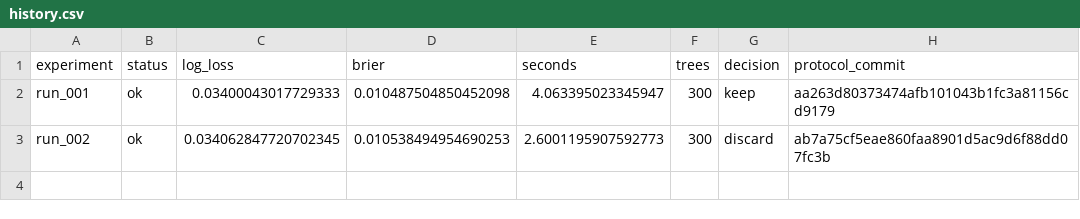
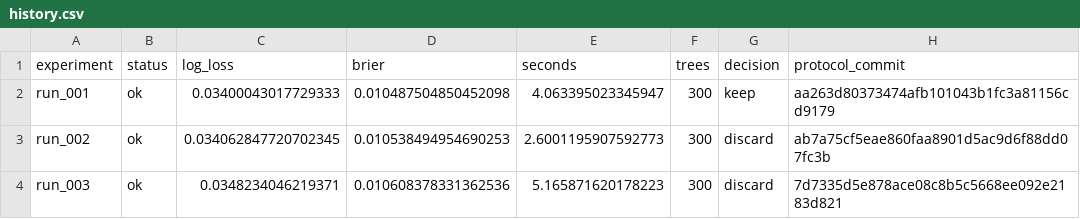
Before and after one commit to neeech/autoresearch-purchase-propensity, a CSV file: experiments/lightgbm/history.csv, drawn as a sheet; the diff names each change by its address in the sheet, - before the commit and + after, or states it on an @@ line.

Commit message:
research(protocol): run_004 larger leaves; record previous results

```diff
--- a/experiments/lightgbm/history.csv
+++ b/experiments/lightgbm/history.csv
+row 4: run_003 | ok | 0.0348234046219371 | 0.010608378331362536 | 5.165871620178223 | 300 | discard | 7d7335d5e878ace08c8b5c5668ee092e2183d821
```
Also changed, not shown: 18 other files.
